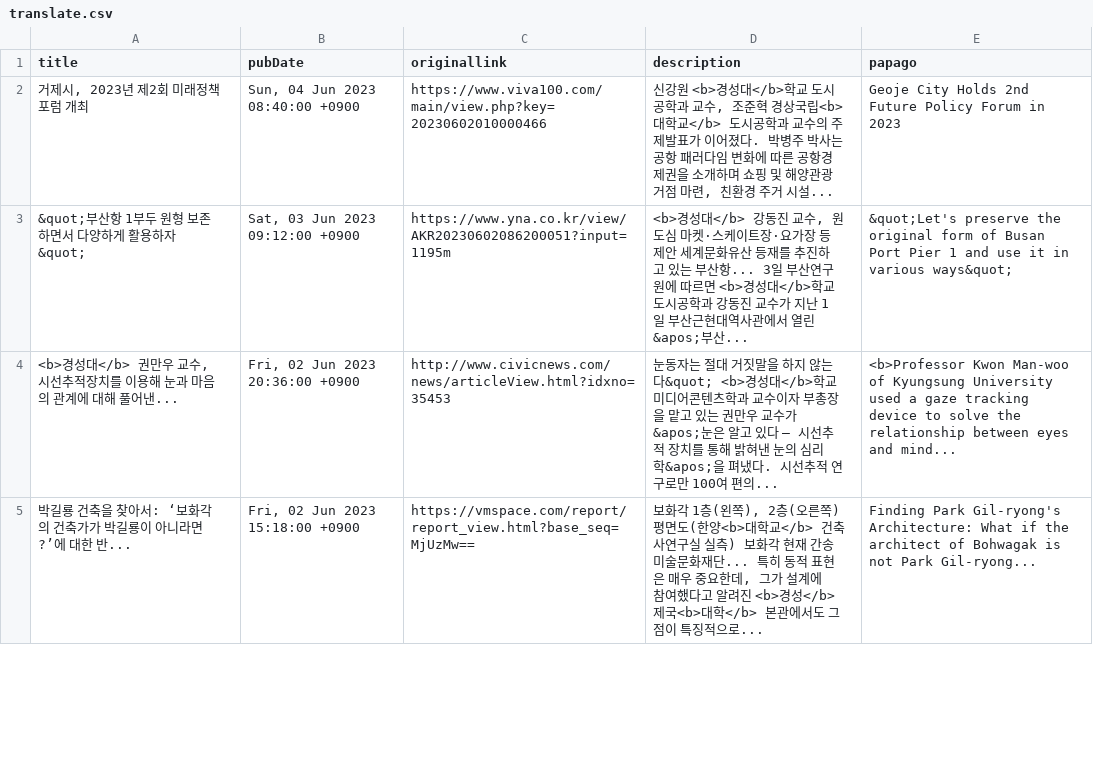
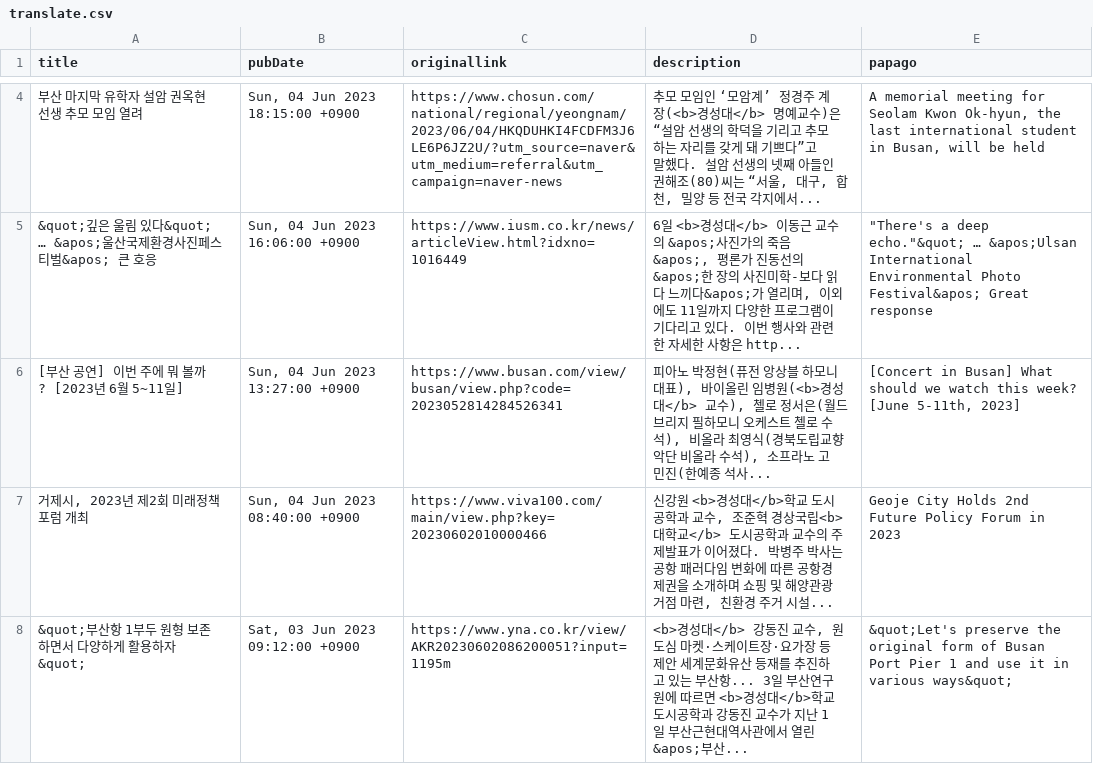
Before and after one commit to hjh0207/----, a CSV file: translate.csv, drawn as a sheet; only a part is shown, gaps mark what is left out; the shorter side is filled out with more unchanged rows; the diff covers the shown part only.

Commit message:
nws

```diff
--- a/translate.csv
+++ b/translate.csv
@@ -2 +4,4 @@ title,pubDate,originallink,description,papago
+부산 마지막 유학자 설암 권옥현 선생 추모 모임 열려,"Sun, 04 Jun 2023 18:15:00 +0900",https://www.chosun.com/national/regional/yeongnam/2023/06/04/HKQDUHKI4FCDFM3J6LE6P6JZ2U/?utm_source=naver&utm_medium=referral&utm_campaign=naver-news,"추모 모임인 ‘모암계’ 정경주 계장(<b>경성대</b> 명예교수)은 “설암 선생의 학덕을 기리고 추모하는 자리를 갖게 돼 기쁘다”고 말했다. 설암 선생의 넷째 아들인 권해조(80)씨는 “서울, 대구, 합천, 밀양 등 전국 각지에서... ","A memorial meeting for Seolam Kwon Ok-hyun, the last international student in Busan, will be held"
+&quot;깊은 울림 있다&quot; … &apos;울산국제환경사진페스티벌&apos; 큰 호응,"Sun, 04 Jun 2023 16:06:00 +0900",https://www.iusm.co.kr/news/articleView.html?idxno=1016449,"6일 <b>경성대</b> 이동근 교수의 &apos;사진가의 죽음&apos;, 평론가 진동선의 &apos;한 장의 사진미학-보다 읽다 느끼다&apos;가 열리며, 이외에도 11일까지 다양한 프로그램이 기다리고 있다. 이번 행사와 관련한 자세한 사항은 http... ","""There's a deep echo.""&quot; … &apos;Ulsan International Environmental Photo Festival&apos; Great response"
+[부산 공연] 이번 주에 뭐 볼까? [2023년 6월 5~11일],"Sun, 04 Jun 2023 13:27:00 +0900",https://www.busan.com/view/busan/view.php?code=2023052814284526341,"피아노 박정현(퓨전 앙상블 하모니 대표), 바이올린 임병원(<b>경성대</b> 교수), 첼로 정서은(월드브리지 필하모니 오케스트 첼로 수석), 비올라 최영식(경북도립교향악단 비올라 수석), 소프라노 고민진(한예종 석사... ","[Concert in Busan] What should we watch this week? [June 5-11th, 2023]"
 "거제시, 2023년 제2회 미래정책포럼 개최","Sun, 04 Jun 2023 08:40:00 +0900",https://www.viva100.com/main/view.php?key=20230602010000466,"신강원 <b>경성대</b>학교 도시공학과 교수, 조준혁 경상국립<b>대학교</b> 도시공학과 교수의 주제발표가 이어졌다. 박병주 박사는 공항 패러다임 변화에 따른 공항경제권을 소개하며 쇼핑 및 해양관광 거점 마련, 친환경 주거 시설... ",Geoje City Holds 2nd Future Policy Forum in 2023
```
Also changed, not shown: 2 added rows and 5 removed rows elsewhere in this file.
